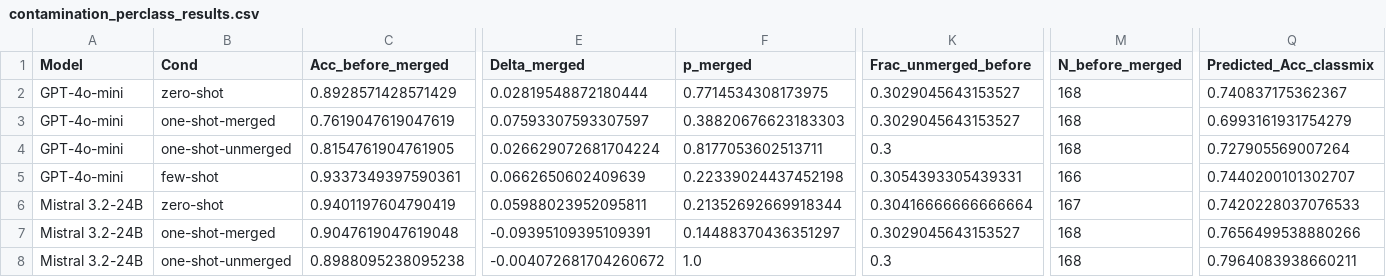
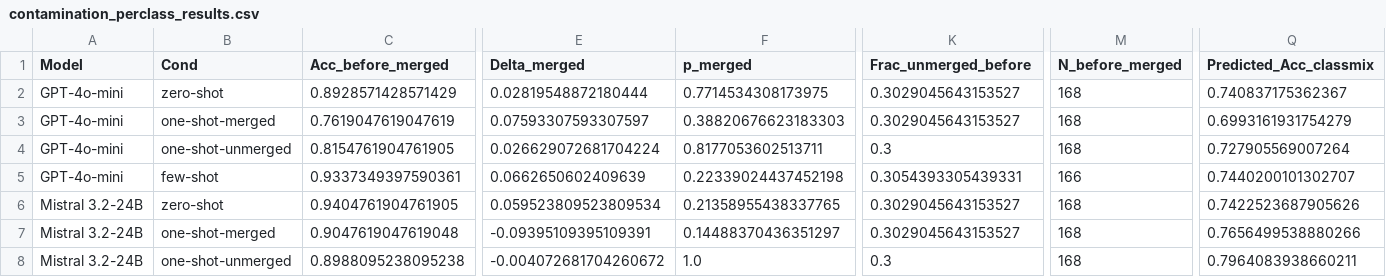
Before and after one commit to adebaislam02/pr-acceptance-prediction-llm, a CSV file: results/contamination_perclass_results.csv, drawn as a sheet; only a part is shown, gaps mark what is left out; the diff names each change by its address in the sheet, - before the commit and + after, or states it on an @@ line.

```diff
--- a/results/contamination_perclass_results.csv
+++ b/results/contamination_perclass_results.csv
-C6 (Acc_before_merged): 0.9401197604790419
+C6 (Acc_before_merged): 0.9404761904761905
-E6 (Delta_merged): 0.05988023952095811
+E6 (Delta_merged): 0.059523809523809534
-F6 (p_merged): 0.21352692669918344
+F6 (p_merged): 0.21358955438337765
-K6 (Frac_unmerged_before): 0.30416666666666664
+K6 (Frac_unmerged_before): 0.3029045643153527
-M6 (N_before_merged): 167
+M6 (N_before_merged): 168
-Q6 (Predicted_Acc_classmix): 0.7420228037076533
+Q6 (Predicted_Acc_classmix): 0.7422523687905626
```
Also changed, not shown: results/contamination_full_results.csv, results/results_table_5_1_acceptance.csv, 3 other files.
